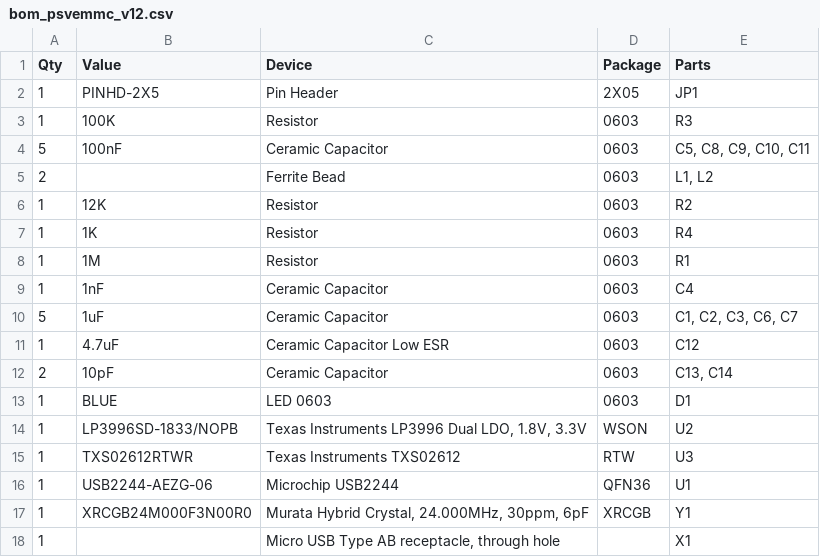
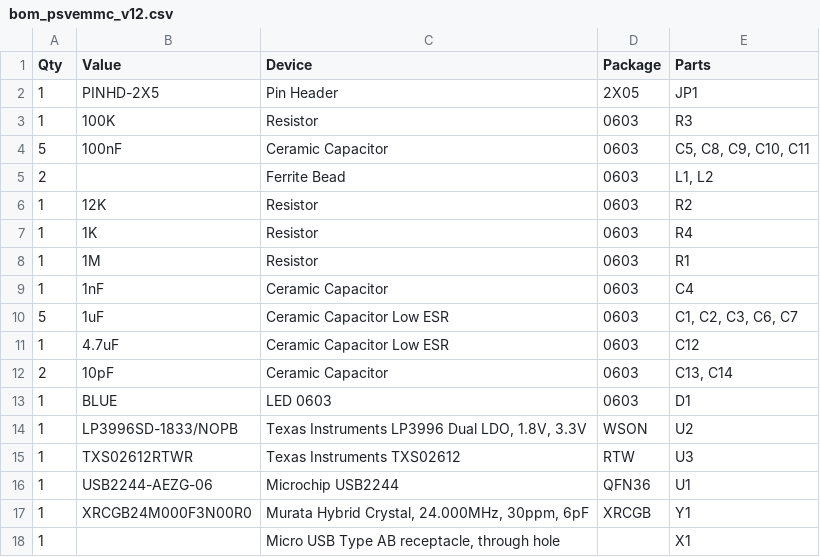
Before and after one commit to yifanlu/psvsd, a CSV file: bom_psvemmc_v12.csv, drawn as a sheet.

Commit message:
Added psvemmc v2.0

```diff
--- a/bom_psvemmc_v12.csv
+++ b/bom_psvemmc_v12.csv
@@ -9,3 +9,3 @@ Qty,Value,Device,Package,Parts
 1,1nF,Ceramic Capacitor,0603,C4
-5,1uF,Ceramic Capacitor,0603,"C1, C2, C3, C6, C7"
+5,1uF,Ceramic Capacitor Low ESR,0603,"C1, C2, C3, C6, C7"
 1,4.7uF,Ceramic Capacitor Low ESR,0603,C12
```
Also changed, not shown: 11 other files.
